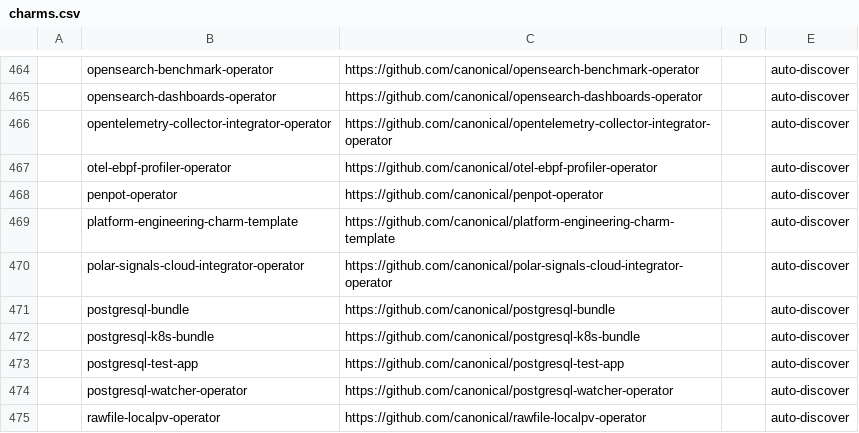
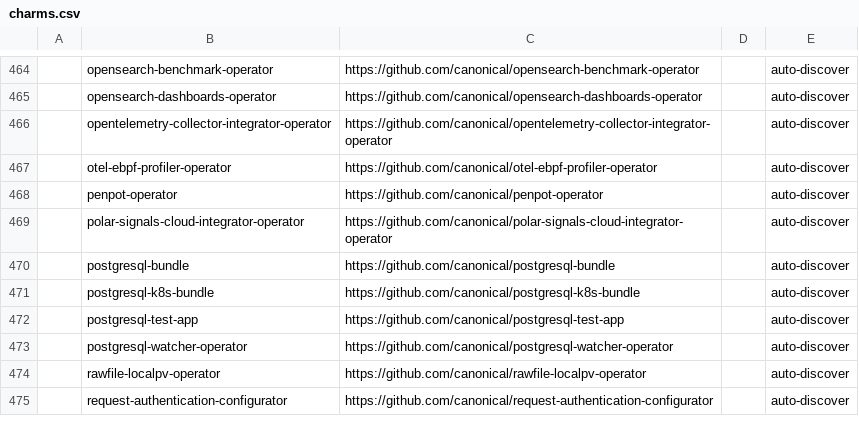
Before and after one commit to canonical/hyrum, a CSV file: charm-list/charms.csv, drawn as a sheet; only a part is shown, gaps mark what is left out; the shorter side is filled out with more unchanged rows; the diff names each change by its address in the sheet, - before the commit and + after, or states it on an @@ line.

Commit message:
discover: skip GitHub-flagged template repos
Template repos (is_template=true) exist to be forked, not run. They
ship with placeholder code that does not lint cleanly and pollute
the comparison runs.

Drops the one currently-discovered template
(canonical/platform-engineering-charm-template) from charm-list/charms.csv.

```diff
--- a/charm-list/charms.csv
+++ b/charm-list/charms.csv
-row 469:  | platform-engineering-charm-template | https://github.com/canonical/platform-engineering-charm-template |  | auto-discover
```
Also changed, not shown: 1 other file.
